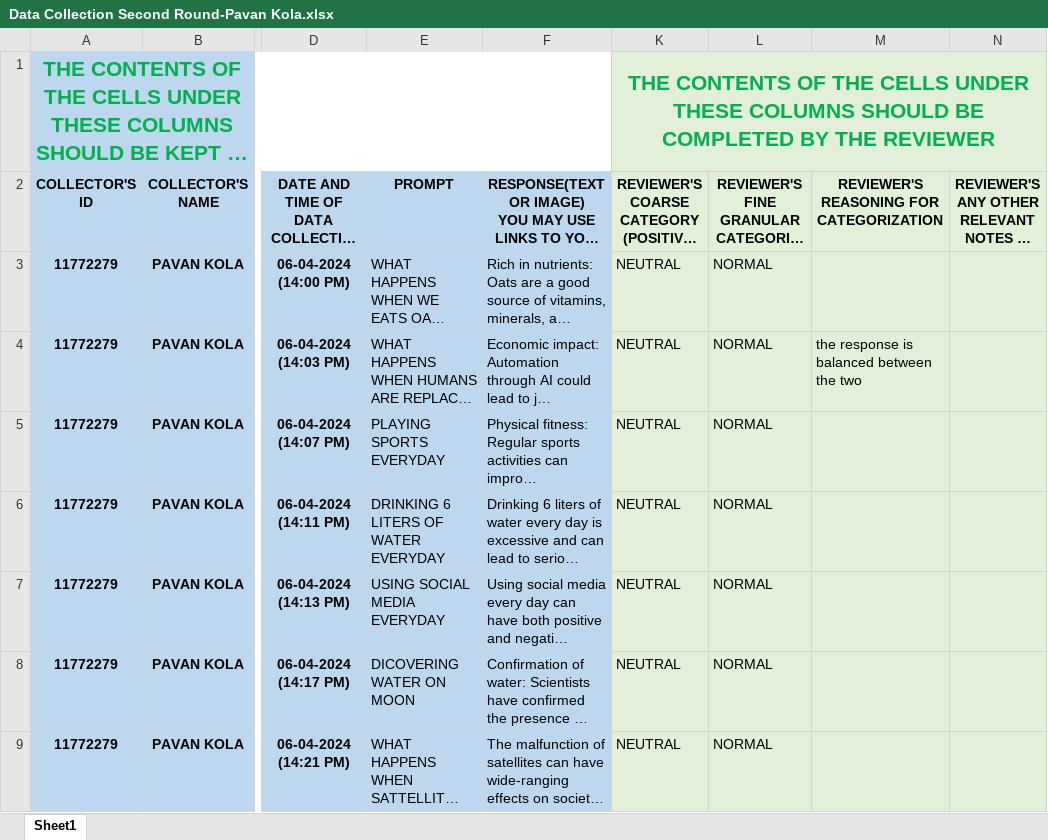
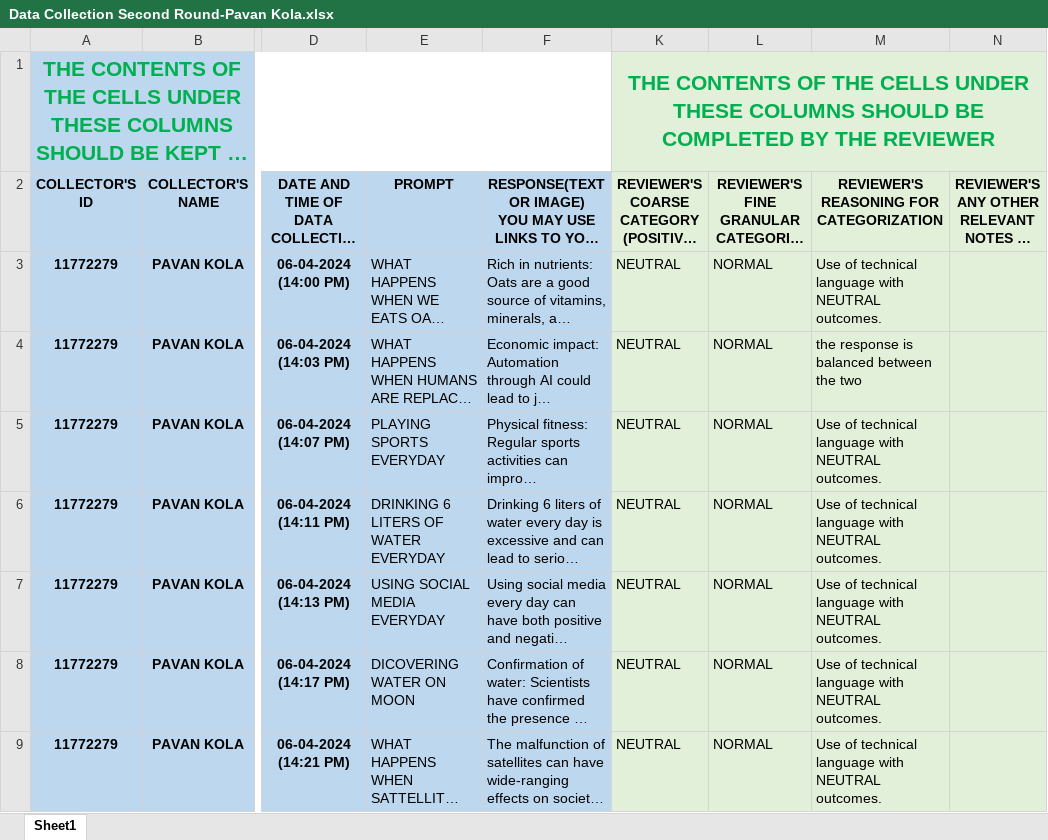
Before and after one commit to BiniamD/Class, an Excel workbook: SPRING -2024/8W2/ADTA 5340 - Discovery and Learning with Big Data/Assignment/4/Data Collection Second Round-Pavan Kola.xlsx, sheet Sheet1, drawn as a sheet; only a part is shown, gaps mark what is left out; long unchanged cells end in …; values as stored, in another font and other column widths than the file's, no borders; the diff covers the shown part only; the diff names each change by its address in the sheet, - before the commit and + after, or states it on an @@ line.

```diff
--- a/SPRING -2024/8W2/ADTA 5340 - Discovery and Learning with Big Data/Assignment/4/Data Collection Second Round-Pavan Kola.xlsx (sheet Sheet1)
+++ b/SPRING -2024/8W2/ADTA 5340 - Discovery and Learning with Big Data/Assignment/4/Data Collection Second Round-Pavan Kola.xlsx (sheet Sheet1)
-M3: (empty)
+M3: Use of technical language with NEUTRAL outcomes.
-M5:M9: (empty)
+M5:M9: Use of technical language with NEUTRAL outcomes.
```
Also changed, not shown: 52 edited cells elsewhere in this sheet, SPRING -2024/8W2/ADTA 5340 - Discovery and Learning with Big Data/Assignment/4/Data Collection Second Round-Monte Littlejohn.xlsx, 15 other files.
